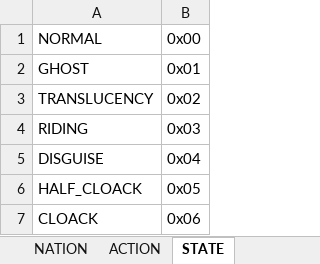
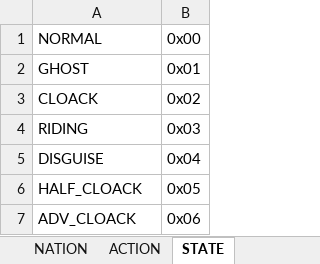
Before and after one commit to boyism80/fb, an Excel workbook: resources/table/enum.xlsx, sheet STATE, drawn as a sheet; values as stored, in another font and other column widths than the file's, no borders; the diff names each change by its address in the sheet, - before the commit and + after, or states it on an @@ line.

Commit message:
refactor: rename STATE enum and update cloaking visibility logic
- Rename STATE: TRANSLUCENCY to CLOACK, CLOACK to ADV_CLOACK
- Update enum.xlsx and generated model (C++/C#)
- Refactor character::state_to() for CLOACK/ADV_CLOACK visibility
- Fix detect() to pass true to update_external for cloaked characters
- Change 투명 spell to use STATE.CLOACK instead of HALF_CLOACK

```diff
--- a/resources/table/enum.xlsx (sheet STATE)
+++ b/resources/table/enum.xlsx (sheet STATE)
-A3: TRANSLUCENCY
+A3: CLOACK
-A7: CLOACK
+A7: ADV_CLOACK
```
Also changed, not shown: 4 other files.
